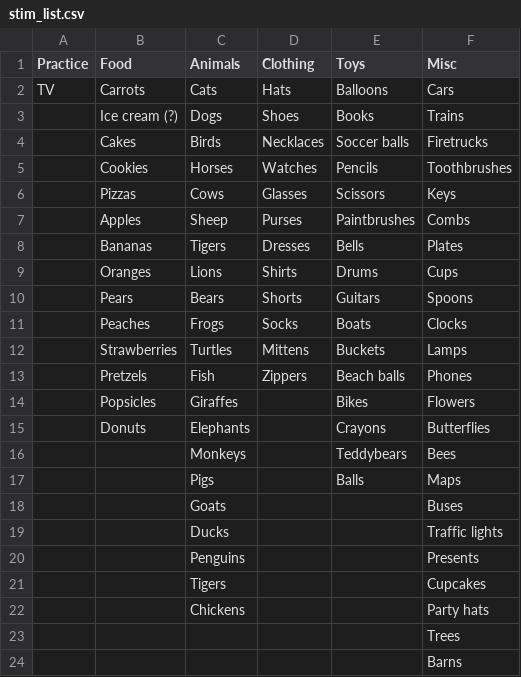
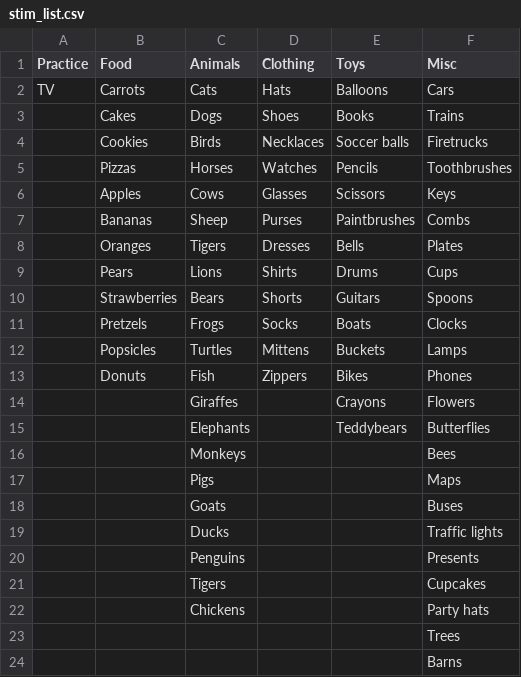
Before and after one commit to rosemschneider/SI_tablet, a CSV file: tablet_exp/images/stim_list.csv, drawn as a sheet; only a part is shown.

Commit message:
edited so stim lists are divisible by 3

```diff
--- a/tablet_exp/images/stim_list.csv
+++ b/tablet_exp/images/stim_list.csv
@@ -2,17 +2,17 @@ Practice,Food,Animals,Clothing,Toys,Misc
 TV,Carrots,Cats,Hats,Balloons,Cars
-,Ice cream (?),Dogs,Shoes,Books,Trains
-,Cakes,Birds,Necklaces,Soccer balls,Firetrucks
-,Cookies,Horses,Watches,Pencils,Toothbrushes
-,Pizzas,Cows,Glasses,Scissors,Keys
-,Apples,Sheep,Purses,Paintbrushes,Combs
-,Bananas,Tigers,Dresses,Bells,Plates
-,Oranges,Lions,Shirts,Drums,Cups
-,Pears,Bears,Shorts,Guitars,Spoons
-,Peaches,Frogs,Socks,Boats,Clocks
-,Strawberries,Turtles,Mittens,Buckets,Lamps
-,Pretzels,Fish,Zippers,Beach balls,Phones
-,Popsicles,Giraffes,,Bikes,Flowers
-,Donuts,Elephants,,Crayons,Butterflies
-,,Monkeys,,Teddybears,Bees
-,,Pigs,,Balls,Maps
+,Cakes,Dogs,Shoes,Books,Trains
+,Cookies,Birds,Necklaces,Soccer balls,Firetrucks
+,Pizzas,Horses,Watches,Pencils,Toothbrushes
+,Apples,Cows,Glasses,Scissors,Keys
+,Bananas,Sheep,Purses,Paintbrushes,Combs
+,Oranges,Tigers,Dresses,Bells,Plates
+,Pears,Lions,Shirts,Drums,Cups
+,Strawberries,Bears,Shorts,Guitars,Spoons
+,Pretzels,Frogs,Socks,Boats,Clocks
+,Popsicles,Turtles,Mittens,Buckets,Lamps
+,Donuts,Fish,Zippers,Bikes,Phones
+,,Giraffes,,Crayons,Flowers
+,,Elephants,,Teddybears,Butterflies
+,,Monkeys,,,Bees
+,,Pigs,,,Maps
 ,,Goats,,,Buses
```
